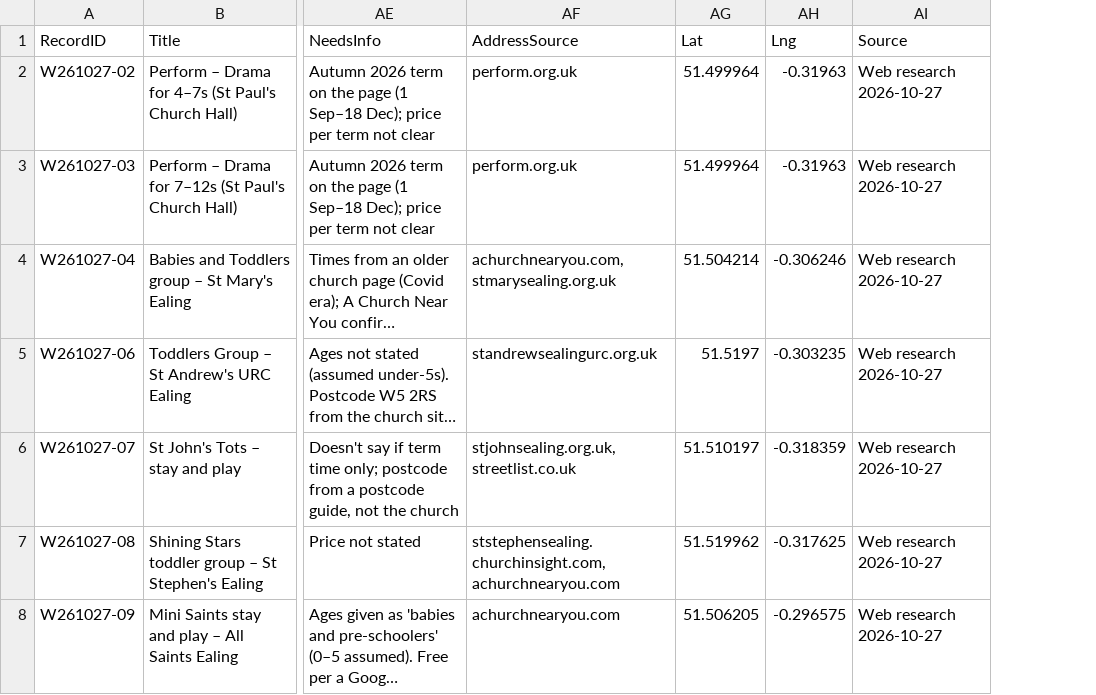
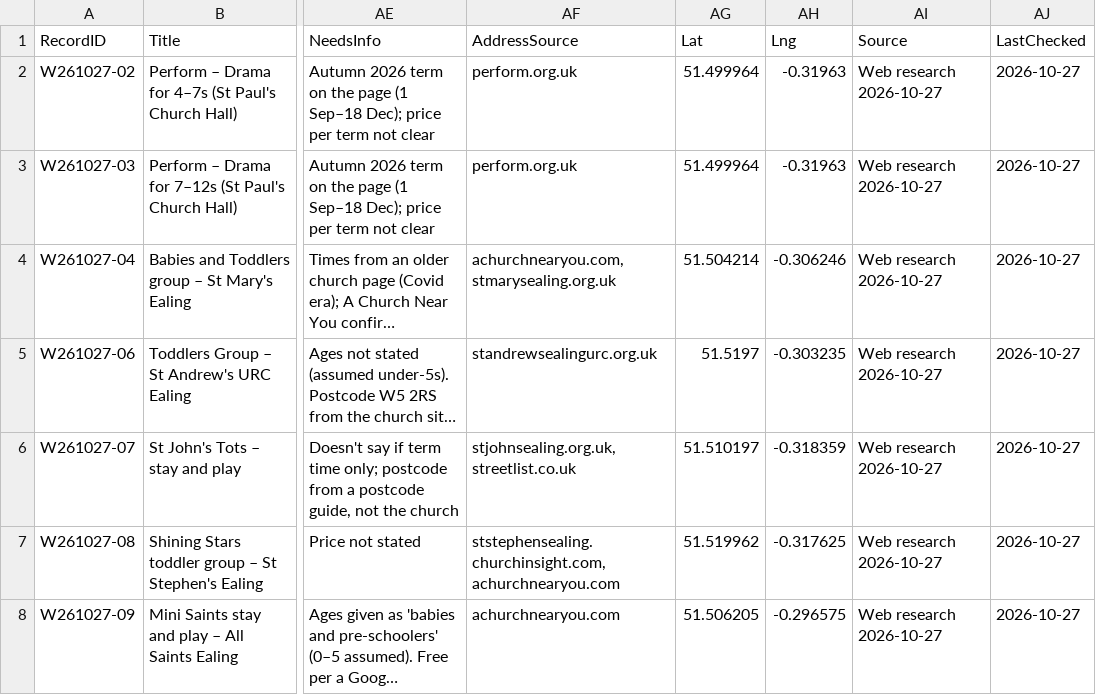
Before and after one commit to tatjanarepa-source/aroundnow-website, a CSV file: research/batches/2026-10-27-ealing-churches-pubs.csv, drawn as a sheet; only a part is shown, gaps mark what is left out; long unchanged cells end in …; the diff names each change by its address in the sheet, - before the commit and + after, or states it on an @@ line.

```diff
--- a/research/batches/2026-10-27-ealing-churches-pubs.csv
+++ b/research/batches/2026-10-27-ealing-churches-pubs.csv
+column AJ (LastChecked), rows 2-8: all 2026-10-27
```
Also changed, not shown: research/batches/2026-10-27-ealing-churches-sweep2.csv, 7 other files.
